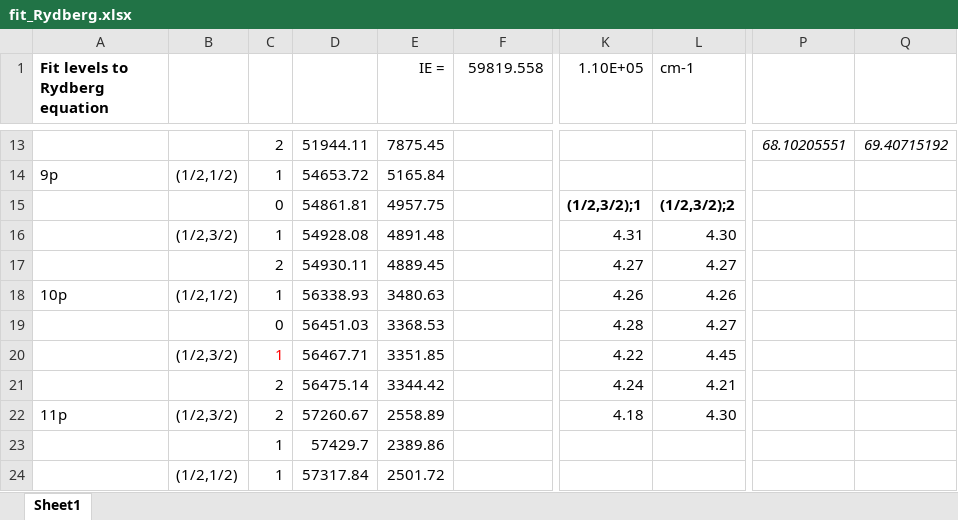
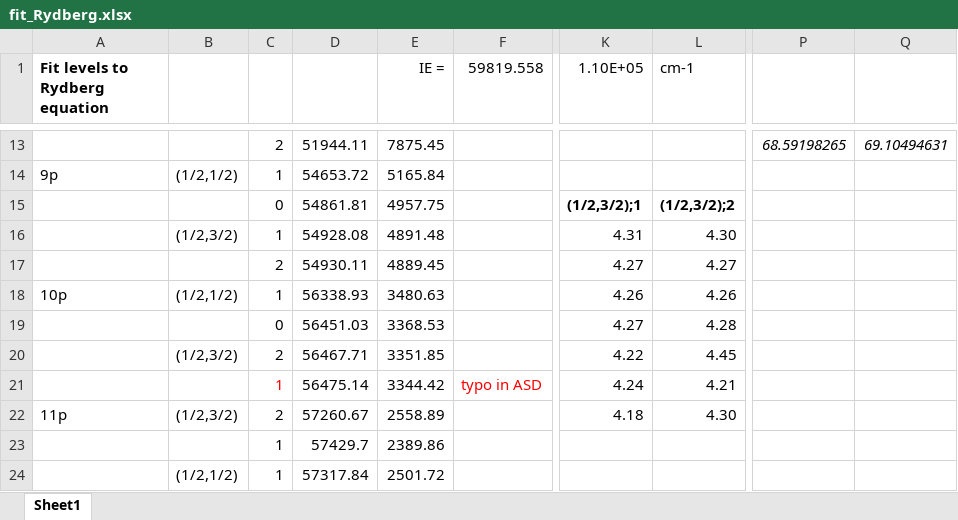
Before and after one commit to kkinist/atomic_SOC, an Excel workbook: calculations/Pb_I/fit_Rydberg.xlsx, sheet Sheet1, drawn as a sheet; only a part is shown, gaps mark what is left out; values as stored, in another font and other column widths than the file's, no borders; charts and pictures not drawn; the diff covers the shown part only; the diff names each change by its address in the sheet, - before the commit and + after, or states it on an @@ line.

Commit message:
Corrected J assignment (typo in ASD)

```diff
--- a/calculations/Pb_I/fit_Rydberg.xlsx (sheet Sheet1)
+++ b/calculations/Pb_I/fit_Rydberg.xlsx (sheet Sheet1)
-P13: 68.10205551
+P13: 68.59198265
-Q13: 69.40715192
+Q13: 69.10494631
-K19 (1.10E+05): 4.28
+K19 (1.10E+05): 4.27
-L19 (cm-1): 4.27
+L19 (cm-1): 4.28
-C20: 1
+C20: 2
-C20 text colour: #FF0000
+C20 text colour: black
-C21: 2
+C21: 1
-C21 text colour: black
+C21 text colour: #FF0000
-F21 (59819.558): (empty)
+F21 (59819.558): typo in ASD
```
Also changed, not shown: 32 edited cells elsewhere in this sheet, charts or pictures.
